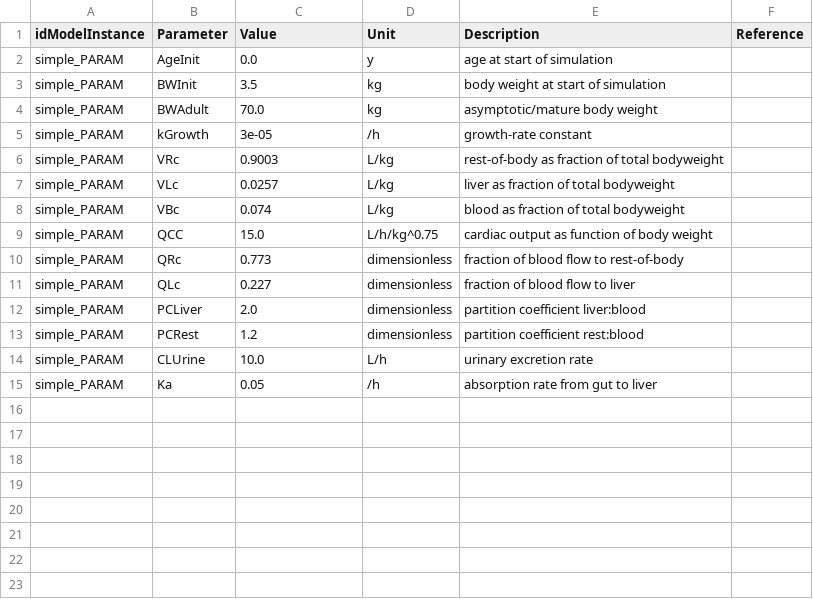
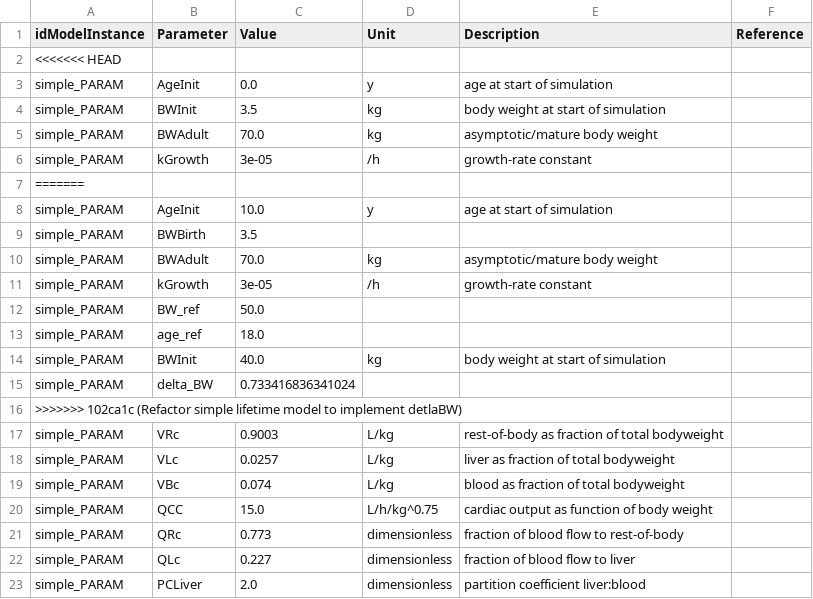
Before and after one commit to rivm-syso/pbk-demo-models, a CSV file: models/simple_lifetime/simple_lifetime.params.csv, drawn as a sheet; only a part is shown; the shorter side is filled out with more unchanged rows.

Commit message:
Refactor simple lifetime model to implement detlaBW

```diff
--- a/models/simple_lifetime/simple_lifetime.params.csv
+++ b/models/simple_lifetime/simple_lifetime.params.csv
@@ -1,2 +1,3 @@
 idModelInstance,Parameter,Value,Unit,Description,Reference
+<<<<<<< HEAD
 simple_PARAM,AgeInit,0.0,y,age at start of simulation,
@@ -5,2 +6,12 @@ simple_PARAM,BWAdult,70.0,kg,asymptotic/mature body weight,
 simple_PARAM,kGrowth,3e-05,/h,growth-rate constant,
+=======
+simple_PARAM,AgeInit,10.0,y,age at start of simulation,
+simple_PARAM,BWBirth,3.5,,,
+simple_PARAM,BWAdult,70.0,kg,asymptotic/mature body weight,
+simple_PARAM,kGrowth,3e-05,/h,growth-rate constant,
+simple_PARAM,BW_ref,50.0,,,
+simple_PARAM,age_ref,18.0,,,
+simple_PARAM,BWInit,40.0,kg,body weight at start of simulation,
+simple_PARAM,delta_BW,0.733416836341024,,,
+>>>>>>> 102ca1c (Refactor simple lifetime model to implement detlaBW)
 simple_PARAM,VRc,0.9003,L/kg,rest-of-body as fraction of total bodyweight,
```
Also changed, not shown: models/simple_lifetime/simple_lifetime.annotations.csv, 4 other files.
